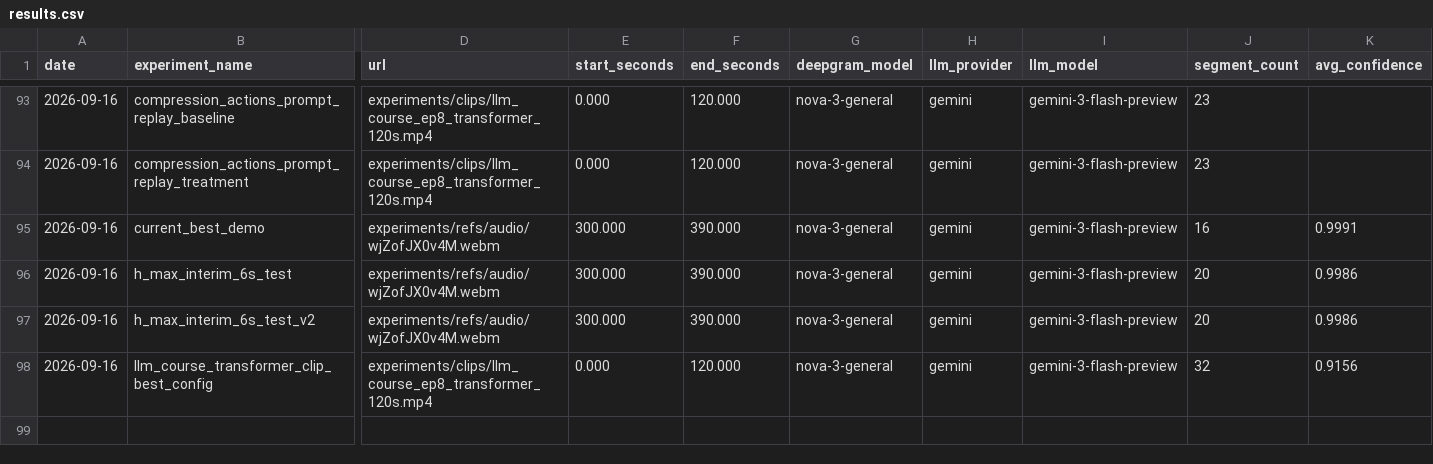
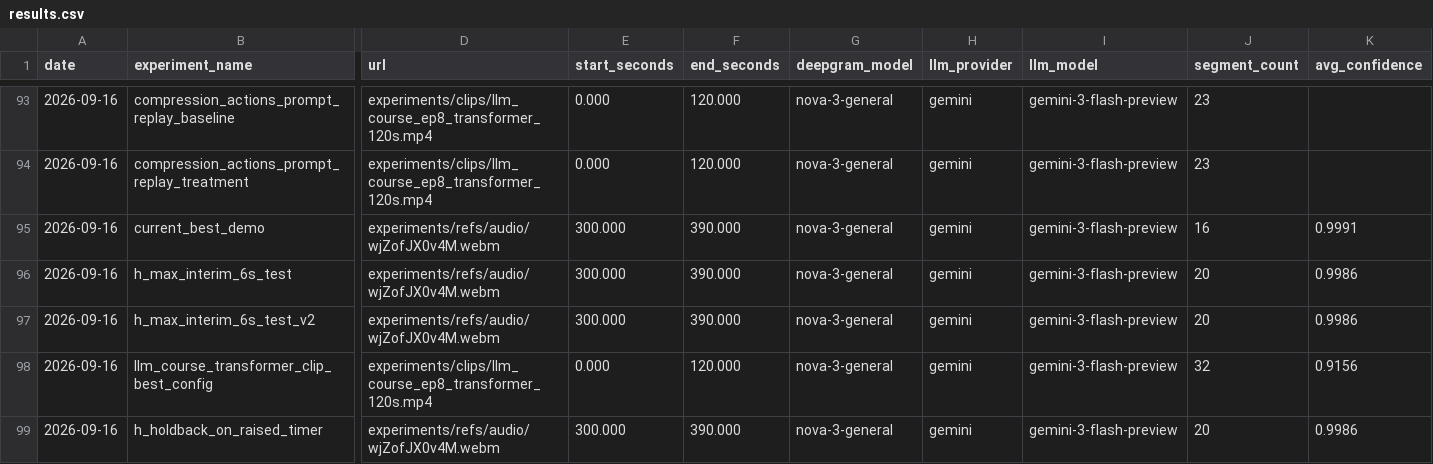
Before and after one commit to rm-2278/real_time_translation, a CSV file: experiments/results.csv, drawn as a sheet; only a part is shown, gaps mark what is left out; rows hold the shown columns only; the diff names each change by its address in the sheet, - before the commit and + after, or states it on an @@ line.

```diff
--- a/experiments/results.csv
+++ b/experiments/results.csv
+row 99: 2026-09-16 | h_holdback_on_raised_timer | experiments/refs/audio/wjZofJX0v4M.webm | 300.000 | 390.000 | nova-3-general | gemini | gemini-3-flash-preview | 20 | 0.9986
```
Also changed, not shown: 4 other files.
